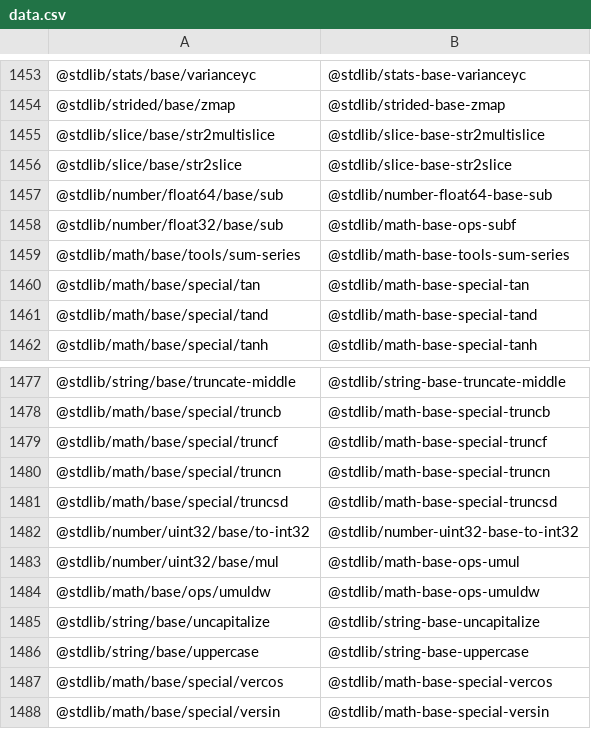
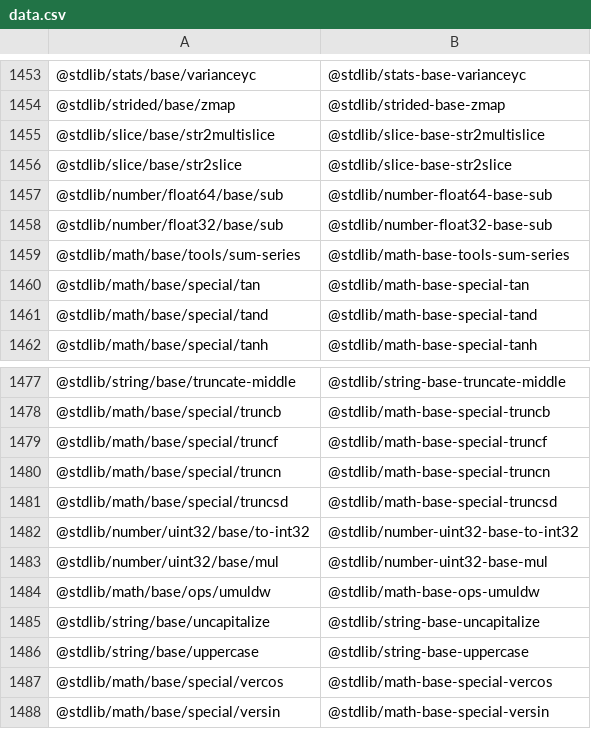
Before and after one commit to stdlib-js/namespace-pkg2standalone, a CSV file: data/data.csv, drawn as a sheet; only a part is shown, gaps mark what is left out.

```diff
--- a/data/data.csv
+++ b/data/data.csv
@@ -1457,3 +1457,3 @@
 "@stdlib/number/float64/base/sub","@stdlib/number-float64-base-sub"
-"@stdlib/number/float32/base/sub","@stdlib/math-base-ops-subf"
+"@stdlib/number/float32/base/sub","@stdlib/number-float32-base-sub"
 "@stdlib/math/base/tools/sum-series","@stdlib/math-base-tools-sum-series"
@@ -1482,3 +1482,3 @@
 "@stdlib/number/uint32/base/to-int32","@stdlib/number-uint32-base-to-int32"
-"@stdlib/number/uint32/base/mul","@stdlib/math-base-ops-umul"
+"@stdlib/number/uint32/base/mul","@stdlib/number-uint32-base-mul"
 "@stdlib/math/base/ops/umuldw","@stdlib/math-base-ops-umuldw"
```
Also changed, not shown: 4 other files.
